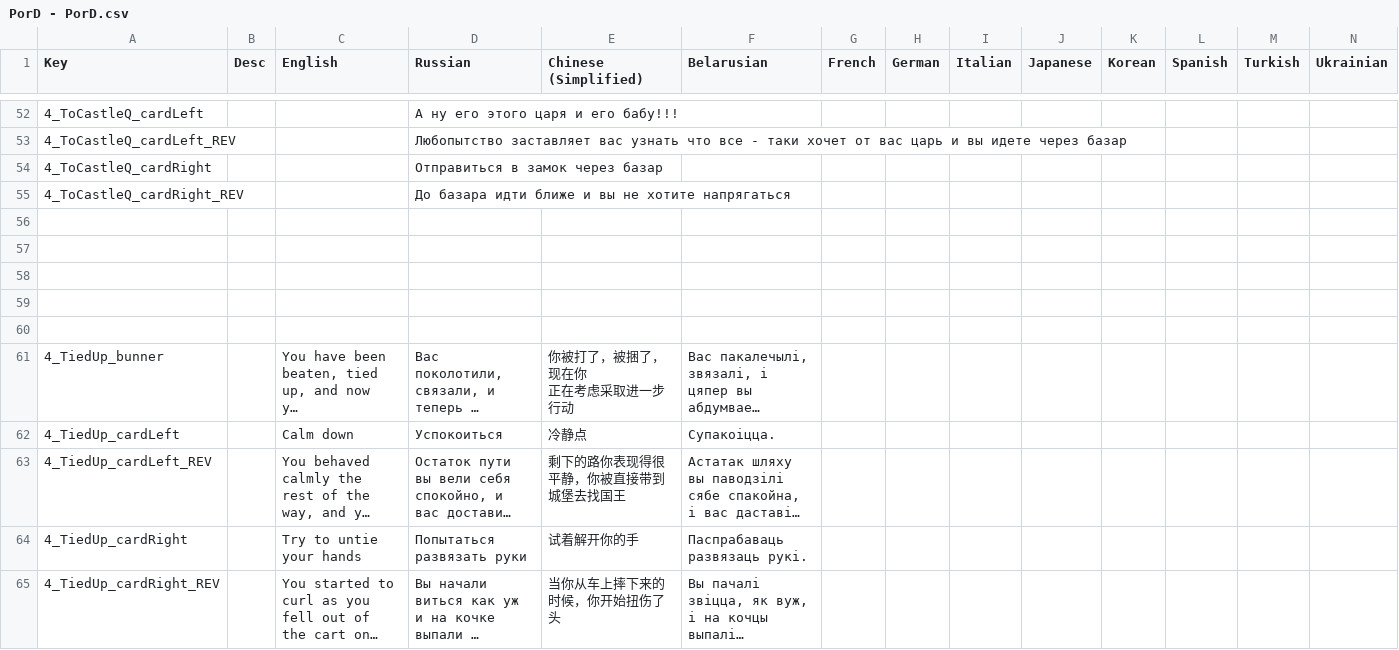
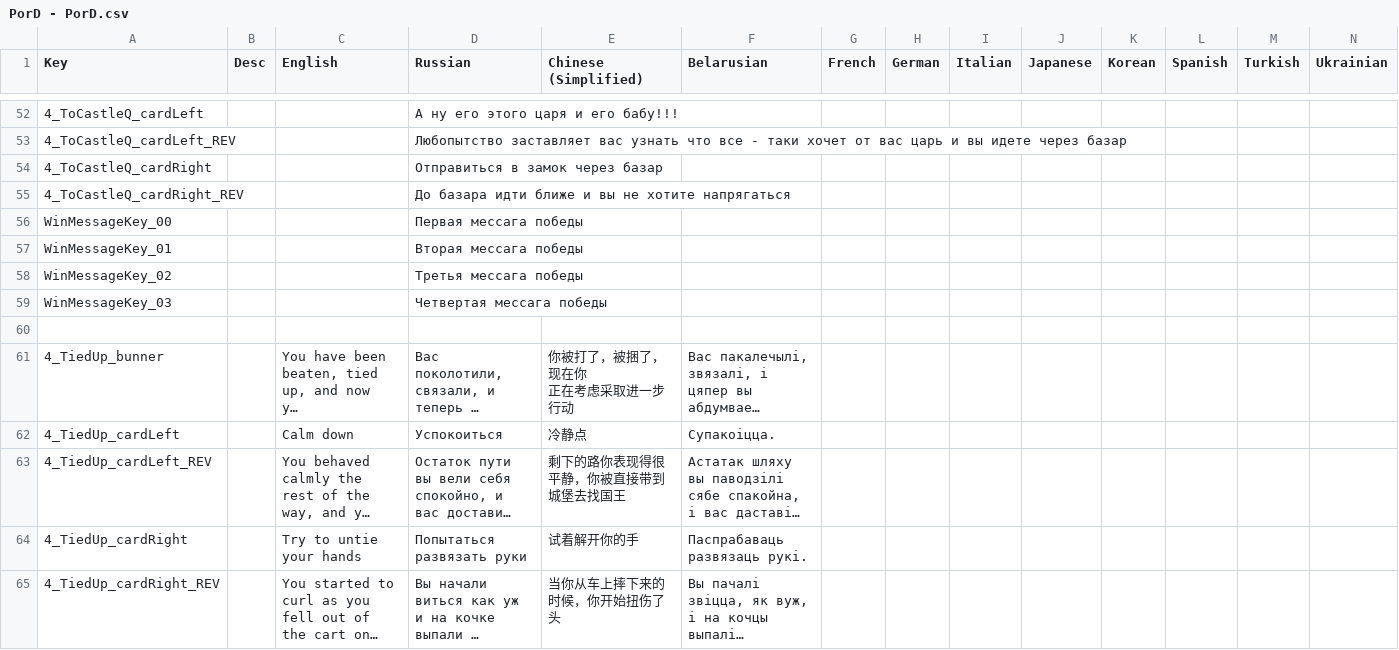
Before and after one commit to Shlembert/CardProject, a CSV file: Assets/Resources/PorD - PorD.csv, drawn as a sheet; only a part is shown, gaps mark what is left out; long unchanged cells end in …; the diff names each change by its address in the sheet, - before the commit and + after, or states it on an @@ line.

```diff
--- a/Assets/Resources/PorD - PorD.csv
+++ b/Assets/Resources/PorD - PorD.csv
-row 56: (empty)
+row 56: WinMessageKey_00 |  |  | Первая мессага победы
-row 57: (empty)
+row 57: WinMessageKey_01 |  |  | Вторая мессага победы
-row 58: (empty)
+row 58: WinMessageKey_02 |  |  | Третья мессага победы
-row 59: (empty)
+row 59: WinMessageKey_03 |  |  | Четвертая мессага победы
```
Also changed, not shown: 5 other files.
